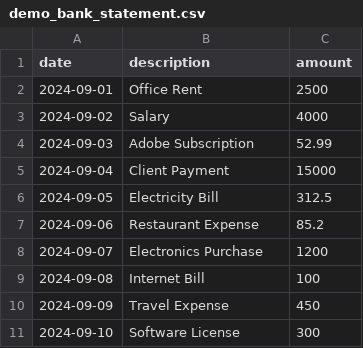
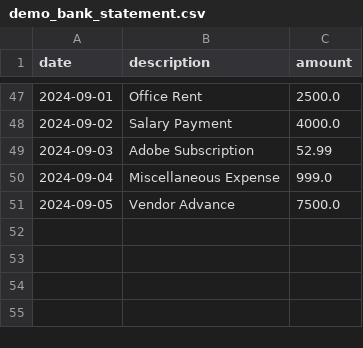
Before and after one commit to suvitkankariya2007-debug/INC_hackathon, a CSV file: ML_Training/demo_bank_statement.csv, drawn as a sheet; only a part is shown, gaps mark what is left out; the diff covers the shown part only.

```diff
--- a/ML_Training/demo_bank_statement.csv
+++ b/ML_Training/demo_bank_statement.csv
@@ -2,10 +47,5 @@ date,description,amount
-2024-09-01,Office Rent,2500
-2024-09-02,Salary,4000
+2024-09-01,Office Rent,2500.0
+2024-09-02,Salary Payment,4000.0
 2024-09-03,Adobe Subscription,52.99
-2024-09-04,Client Payment,15000
-2024-09-05,Electricity Bill,312.5
-2024-09-06,Restaurant Expense,85.2
-2024-09-07,Electronics Purchase,1200
-2024-09-08,Internet Bill,100
-2024-09-09,Travel Expense,450
-2024-09-10,Software License,300
+2024-09-04,Miscellaneous Expense,999.0
+2024-09-05,Vendor Advance,7500.0
```
Also changed, not shown: 45 added rows elsewhere in this file, 10 other files.
